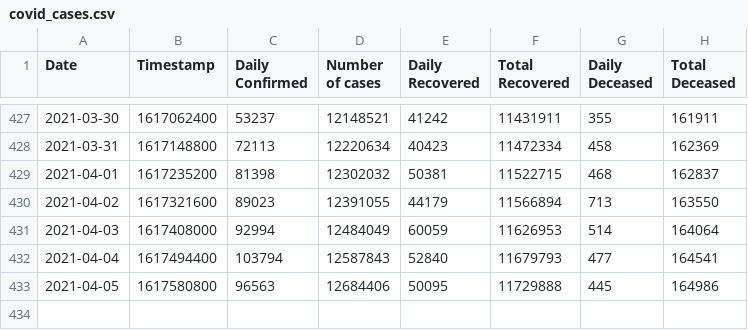
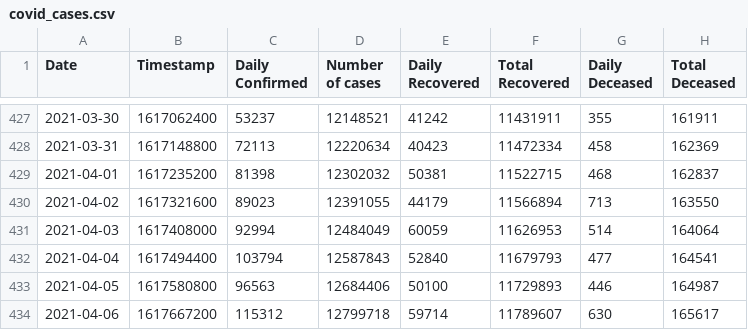
Before and after one commit to chetan0402/covid-19-dataset, a CSV file: covid_cases.csv, drawn as a sheet; only a part is shown, gaps mark what is left out.

```diff
--- a/covid_cases.csv
+++ b/covid_cases.csv
@@ -432,2 +432,3 @@ Date,Timestamp,Daily Confirmed,Number of cases,Daily Recovered,Total Recovered,D
 2021-04-04,1617494400,103794,12587843,52840,11679793,477,164541
-2021-04-05,1617580800,96563,12684406,50095,11729888,445,164986
+2021-04-05,1617580800,96563,12684406,50100,11729893,446,164987
+2021-04-06,1617667200,115312,12799718,59714,11789607,630,165617
```
Also changed, not shown: 1 other file.
